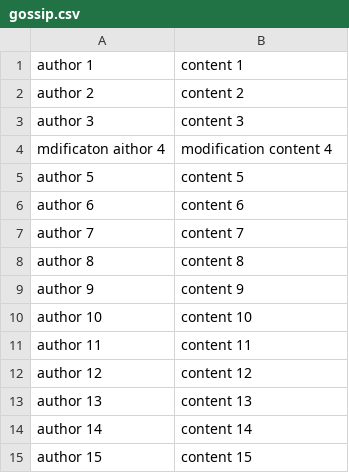
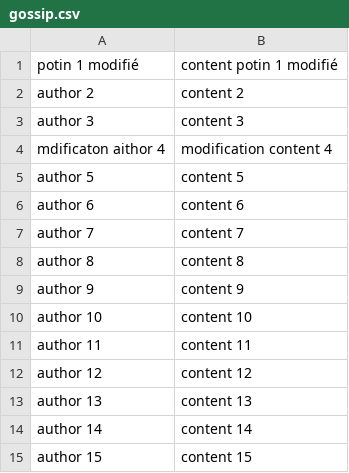
Before and after one commit to entertotheneworld/THE-GOSSIP-PROJECT-SINATRA, a CSV file: db/gossip.csv, drawn as a sheet; removed rows and columns are numbered as before the commit, all else as after; the diff names each change by its address in the sheet, - before the commit and + after, or states it on an @@ line.

```diff
--- a/db/gossip.csv
+++ b/db/gossip.csv
-row 1: author 1 | content 1
+row 1: potin 1 modifié | content potin 1 modifié
```
Also changed, not shown: 3 other files.
